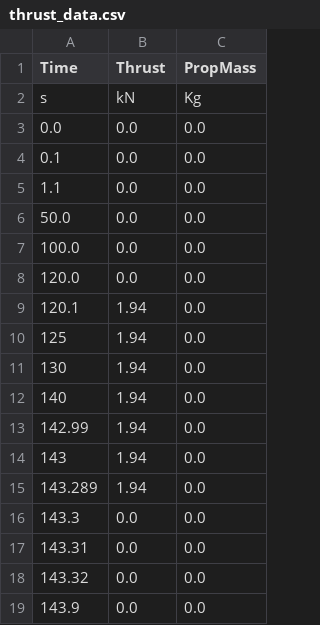
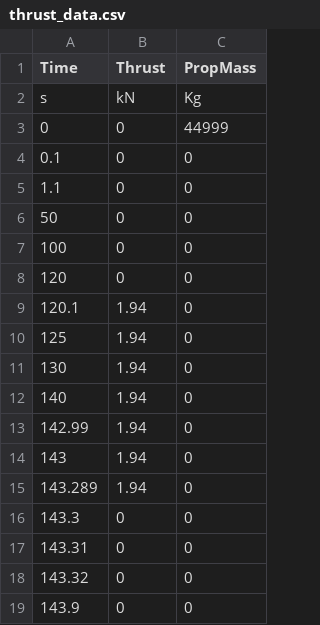
Before and after one commit to ananthudev/Simulator_Dev, a CSV file: test_data/thrust_data.csv, drawn as a sheet.

```diff
--- a/test_data/thrust_data.csv
+++ b/test_data/thrust_data.csv
@@ -2,18 +2,18 @@ Time,Thrust,PropMass
 s,kN,Kg
-0.0,0.0,0.0
-0.1,0.0,0.0
-1.1,0.0,0.0
-50.0,0.0,0.0
-100.0,0.0,0.0
-120.0,0.0,0.0
-120.1,1.94,0.0
-125,1.94,0.0
-130,1.94,0.0
-140,1.94,0.0
-142.99,1.94,0.0
-143,1.94,0.0
-143.289,1.94,0.0
-143.3,0.0,0.0
-143.31,0.0,0.0
-143.32,0.0,0.0
-143.9,0.0,0.0
+0,0,44999
+0.1,0,0
+1.1,0,0
+50,0,0
+100,0,0
+120,0,0
+120.1,1.94,0
+125,1.94,0
+130,1.94,0
+140,1.94,0
+142.99,1.94,0
+143,1.94,0
+143.289,1.94,0
+143.3,0,0
+143.31,0,0
+143.32,0,0
+143.9,0,0
```
Also changed, not shown: test_data/aero data.csv, 18 other files.
